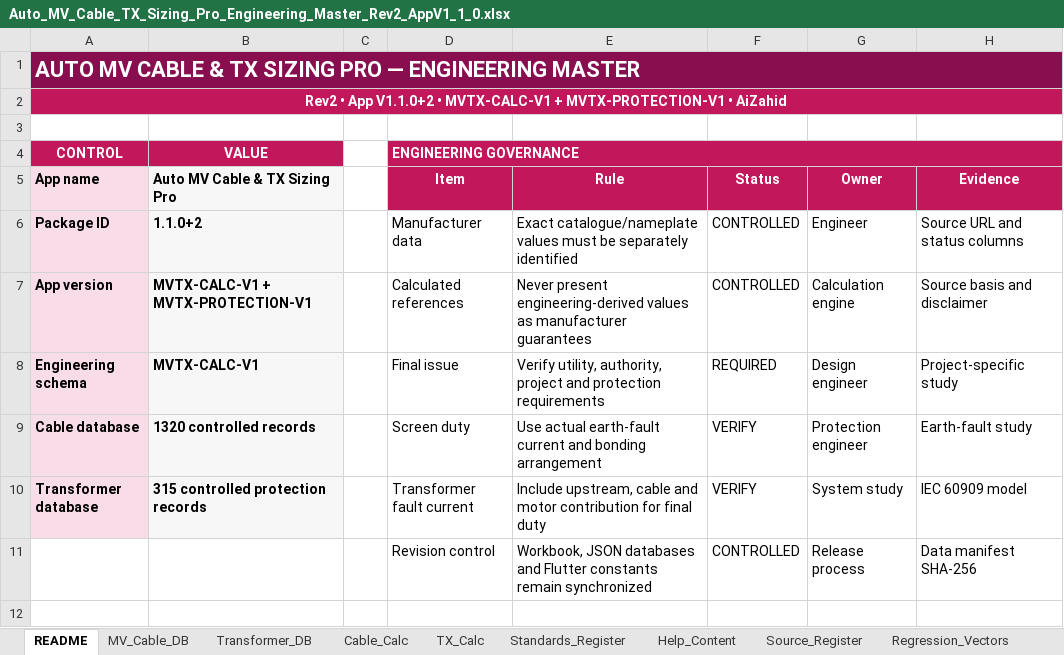
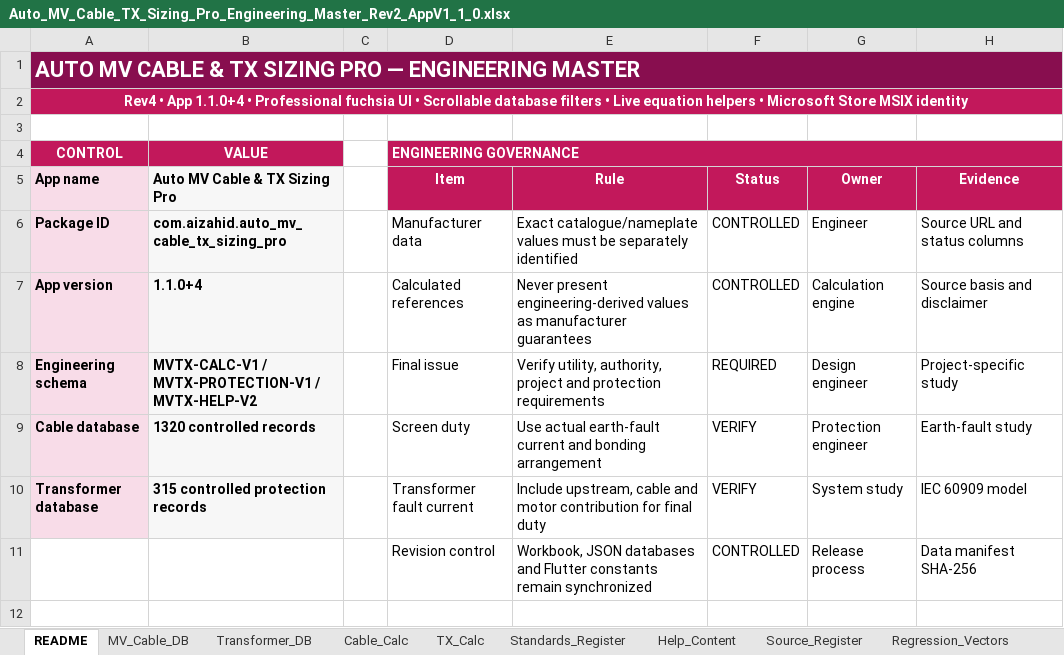
Before and after one commit to aizahid3525/Auto-MV-Cable-TX-Sizing-Pro, an Excel workbook: engineering_master/Auto_MV_Cable_TX_Sizing_Pro_Engineering_Master_Rev2_AppV1_1_0.xlsx, sheet README, drawn as a sheet; only a part is shown; values as stored, in another font and other column widths than the file's, no borders; the diff names each change by its address in the sheet, - before the commit and + after, or states it on an @@ line.

```diff
--- a/engineering_master/Auto_MV_Cable_TX_Sizing_Pro_Engineering_Master_Rev2_AppV1_1_0.xlsx (sheet README)
+++ b/engineering_master/Auto_MV_Cable_TX_Sizing_Pro_Engineering_Master_Rev2_AppV1_1_0.xlsx (sheet README)
-A2 (CONTROL): Rev2 • App V1.1.0+2 • MVTX-CALC-V1 + MVTX-PROTECTION-V1 • AiZahid
+A2 (CONTROL): Rev4 • App 1.1.0+4 • Professional fuchsia UI • Scrollable database filters • Live equation helpers • Microsoft Store MSIX identity
-B6 (VALUE): 1.1.0+2
+B6 (VALUE): com.aizahid.auto_mv_cable_tx_sizing_pro
-B7 (VALUE): MVTX-CALC-V1 + MVTX-PROTECTION-V1
+B7 (VALUE): 1.1.0+4
-B8 (VALUE): MVTX-CALC-V1
+B8 (VALUE): MVTX-CALC-V1 / MVTX-PROTECTION-V1 / MVTX-HELP-V2
```
Also changed, not shown: sheet Help_Content, sheet Data_Manifest, sheet Protection_Help, sheet Data_Manifest_Rev2, 32 other files.
